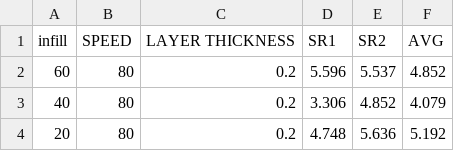
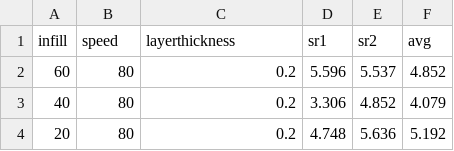
Before and after one commit to Balaji3690/durden, a CSV file: Book1.csv, drawn as a sheet; only a part is shown; removed rows and columns are numbered as before the commit, all else as after; the diff names each change by its address in the sheet, - before the commit and + after, or states it on an @@ line.

Commit message:
Add files via upload

```diff
--- a/Book1.csv
+++ b/Book1.csv
-row 1: infill | SPEED | LAYER THICKNESS | SR1 | SR2 | AVG
+row 1: infill | speed | layerthickness | sr1 | sr2 | avg
```
